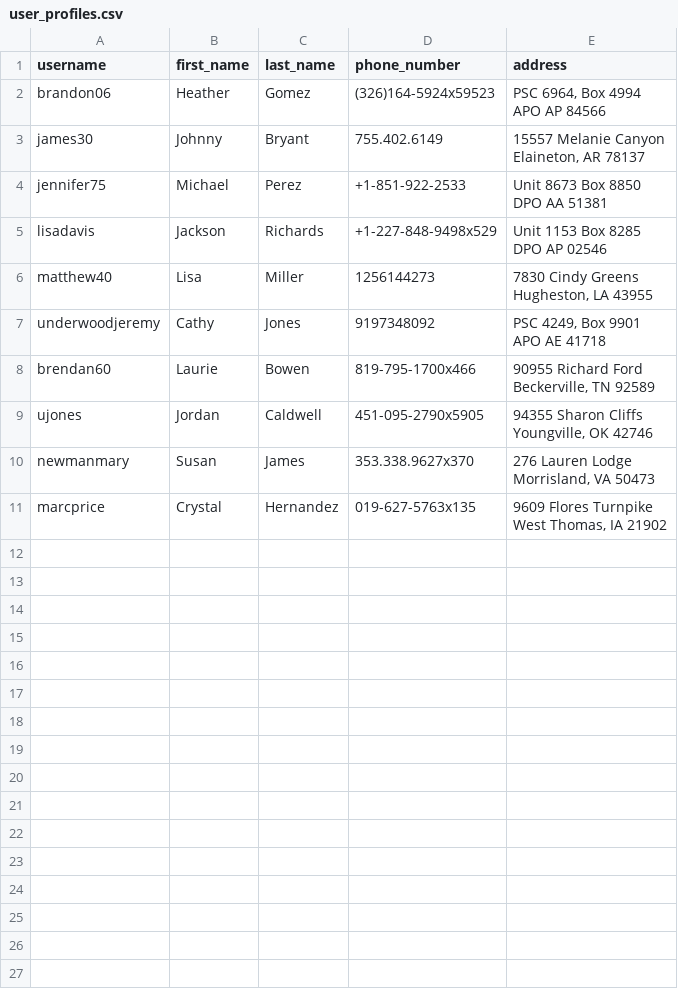
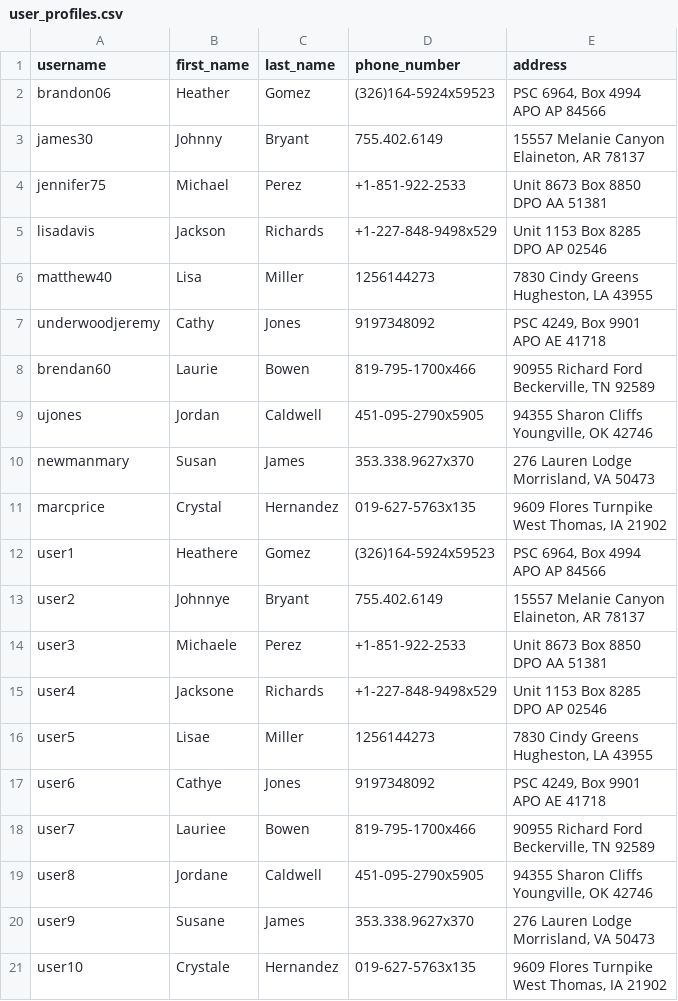
Before and after one commit to Kavazar-i/DB_Course_Scripts, a CSV file: 1.3_CSV_s_Kalosha_Zahar/user_profiles.csv, drawn as a sheet; ↵ is a line break in a cell; the diff names each change by its address in the sheet, - before the commit and + after, or states it on an @@ line.

```diff
--- a/1.3_CSV_s_Kalosha_Zahar/user_profiles.csv
+++ b/1.3_CSV_s_Kalosha_Zahar/user_profiles.csv
+row 12: user1 | Heathere | Gomez | (326)164-5924x59523 | PSC 6964, Box 4994 ↵ APO AP 84566
+row 13: user2 | Johnnye | Bryant | 755.402.6149 | 15557 Melanie Canyon ↵ Elaineton, AR 78137
+row 14: user3 | Michaele | Perez | +1-851-922-2533 | Unit 8673 Box 8850 ↵ DPO AA 51381
+row 15: user4 | Jacksone | Richards | +1-227-848-9498x529 | Unit 1153 Box 8285 ↵ DPO AP 02546
+row 16: user5 | Lisae | Miller | 1256144273 | 7830 Cindy Greens ↵ Hugheston, LA 43955
+row 17: user6 | Cathye | Jones | 9197348092 | PSC 4249, Box 9901 ↵ APO AE 41718
+row 18: user7 | Lauriee | Bowen | 819-795-1700x466 | 90955 Richard Ford ↵ Beckerville, TN 92589
+row 19: user8 | Jordane | Caldwell | 451-095-2790x5905 | 94355 Sharon Cliffs ↵ Youngville, OK 42746
+row 20: user9 | Susane | James | 353.338.9627x370 | 276 Lauren Lodge ↵ Morrisland, VA 50473
+row 21: user10 | Crystale | Hernandez | 019-627-5763x135 | 9609 Flores Turnpike ↵ West Thomas, IA 21902
```
Also changed, not shown: 1.3_CSV_s_Kalosha_Zahar/users.csv, 1 other file.
